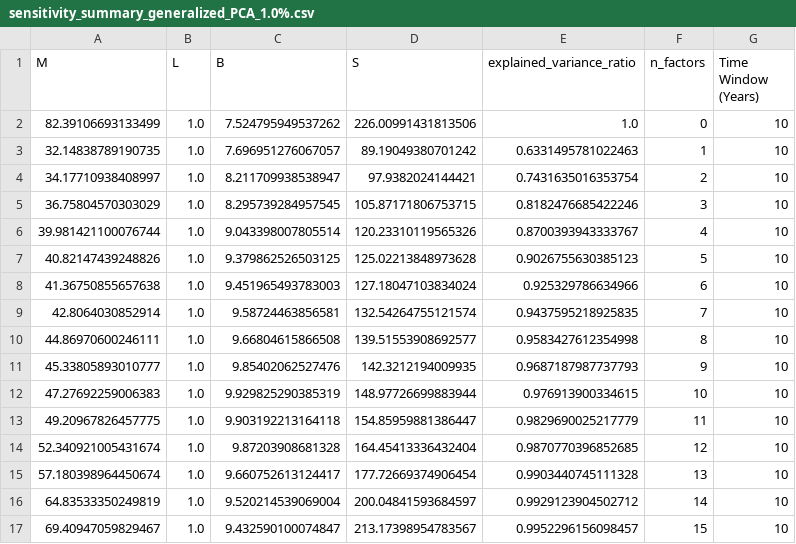
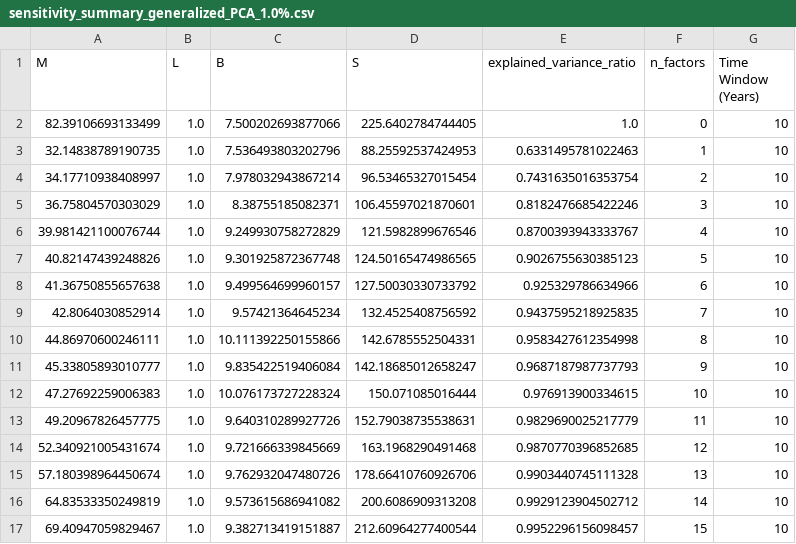
Before and after one commit to FrankKennedy02/learning-repo, a CSV file: runsen/sensitivity_summary_generalized_PCA_1.0%.csv, drawn as a sheet; only a part is shown; the diff covers the shown part only.

```diff
--- a/runsen/sensitivity_summary_generalized_PCA_1.0%.csv
+++ b/runsen/sensitivity_summary_generalized_PCA_1.0%.csv
@@ -1,17 +1,17 @@
 M,L,B,S,explained_variance_ratio,n_factors,Time Window (Years)
-82.39106693133499,1.0,7.524795949537262,226.00991431813506,1.0,0,10
-32.14838789190735,1.0,7.696951276067057,89.19049380701242,0.6331495781022463,1,10
-34.17710938408997,1.0,8.211709938538947,97.9382024144421,0.7431635016353754,2,10
-36.75804570303029,1.0,8.295739284957545,105.87171806753715,0.8182476685422246,3,10
-39.981421100076744,1.0,9.043398007805514,120.23310119565326,0.8700393943333767,4,10
-40.82147439248826,1.0,9.379862526503125,125.02213848973628,0.9026755630385123,5,10
-41.36750855657638,1.0,9.451965493783003,127.18047103834024,0.925329786634966,6,10
-42.8064030852914,1.0,9.58724463856581,132.54264755121574,0.9437595218925835,7,10
-44.86970600246111,1.0,9.66804615866508,139.51553908692577,0.9583427612354998,8,10
-45.33805893010777,1.0,9.85402062527476,142.3212194009935,0.9687187987737793,9,10
-47.27692259006383,1.0,9.929825290385319,148.97726699883944,0.976913900334615,10,10
-49.20967826457775,1.0,9.903192213164118,154.85959881386447,0.9829690025217779,11,10
-52.340921005431674,1.0,9.87203908681328,164.45413336432404,0.9870770396852685,12,10
-57.180398964450674,1.0,9.660752613124417,177.72669374906454,0.9903440745111328,13,10
-64.83533350249819,1.0,9.520214539069004,200.04841593684597,0.9929123904502712,14,10
-69.40947059829467,1.0,9.432590100074847,213.17398954783567,0.9952296156098457,15,10
+82.39106693133499,1.0,7.500202693877066,225.6402784744405,1.0,0,10
+32.14838789190735,1.0,7.536493803202796,88.25592537424953,0.6331495781022463,1,10
+34.17710938408997,1.0,7.978032943867214,96.53465327015454,0.7431635016353754,2,10
+36.75804570303029,1.0,8.38755185082371,106.45597021870601,0.8182476685422246,3,10
+39.981421100076744,1.0,9.249930758272829,121.5982899676546,0.8700393943333767,4,10
+40.82147439248826,1.0,9.301925872367748,124.50165474986565,0.9026755630385123,5,10
+41.36750855657638,1.0,9.499564699960157,127.50030330733792,0.925329786634966,6,10
+42.8064030852914,1.0,9.57421364645234,132.4525408756592,0.9437595218925835,7,10
+44.86970600246111,1.0,10.111392250155866,142.6785552504331,0.9583427612354998,8,10
+45.33805893010777,1.0,9.835422519406084,142.18685012658247,0.9687187987737793,9,10
+47.27692259006383,1.0,10.076173727228324,150.071085016444,0.976913900334615,10,10
+49.20967826457775,1.0,9.640310289927726,152.79038735538631,0.9829690025217779,11,10
+52.340921005431674,1.0,9.721666339845669,163.1968290491468,0.9870770396852685,12,10
+57.180398964450674,1.0,9.762932047480726,178.66410760926706,0.9903440745111328,13,10
+64.83533350249819,1.0,9.573615686941082,200.6086909313208,0.9929123904502712,14,10
+69.40947059829467,1.0,9.382713419151887,212.60964277400544,0.9952296156098457,15,10
```
Also changed, not shown: 64 edited cells elsewhere in this file, runsen/sensitivity_summary_generalized_random_1.0%.csv.
